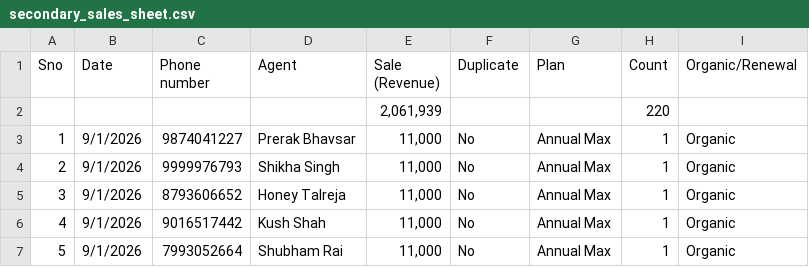
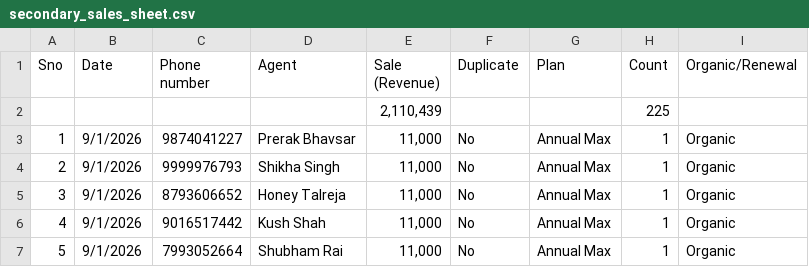
Before and after one commit to Amankr0402/Daily-Sales-Revenue-Report, a CSV file: data/secondary_sales_sheet.csv, drawn as a sheet; only a part is shown; removed rows and columns are numbered as before the commit, all else as after; the diff covers the shown part only; the diff names each change by its address in the sheet, - before the commit and + after, or states it on an @@ line.

```diff
--- a/data/secondary_sales_sheet.csv
+++ b/data/secondary_sales_sheet.csv
-row 2:  |  |  |  | 2,061,939 |  |  | 220
+row 2:  |  |  |  | 2,110,439 |  |  | 225
```
Also changed, not shown: 29 added rows, 17 edited cells and row numbers in column A elsewhere in this file, data/active_sub_no_orders_details.csv, data/telecrm_leads_details.csv, 19 other files.
